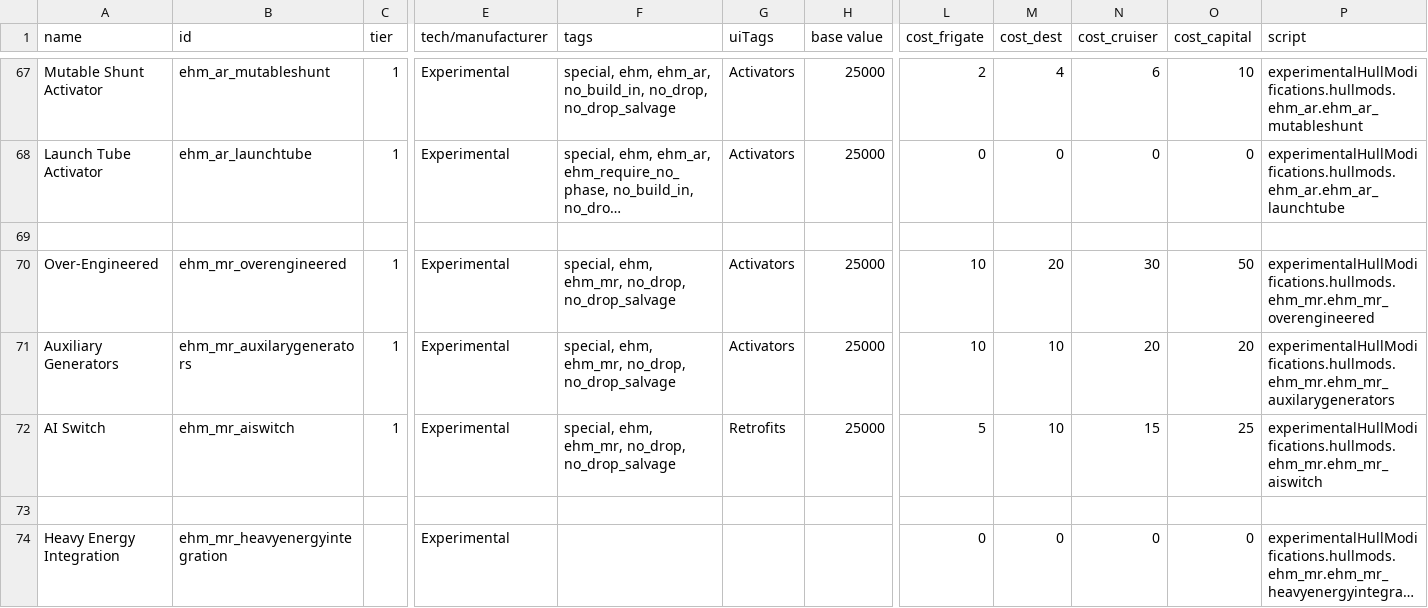
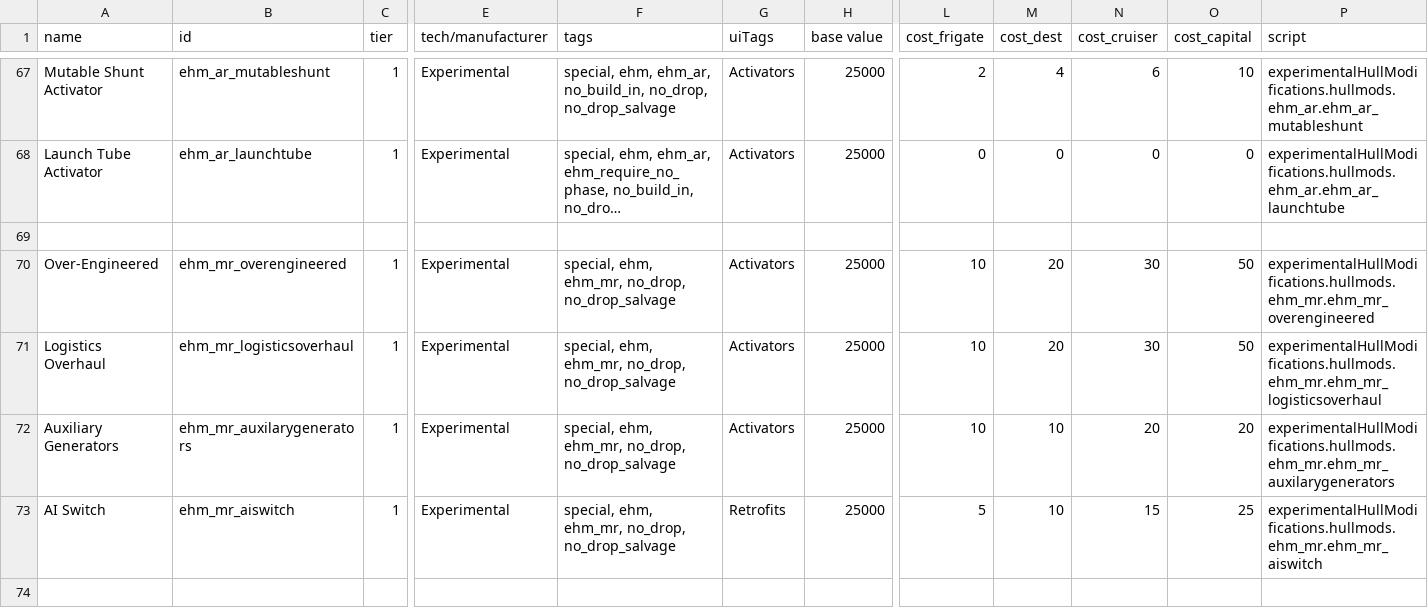
Before and after one commit to lyravega/lyr_ehm, a CSV file: data/hullmods/hull_mods.csv, drawn as a sheet; only a part is shown, gaps mark what is left out; the shorter side is filled out with more unchanged rows; long unchanged cells end in …; rows hold the shown columns only; the diff names each change by its address in the sheet, - before the commit and + after, or states it on an @@ line.

```diff
--- a/data/hullmods/hull_mods.csv
+++ b/data/hullmods/hull_mods.csv
+row 71: Logistics Overhaul | ehm_mr_logisticsoverhaul | 1 | Experimental | special, ehm, ehm_mr, no_drop, no_drop_salvage | Activators | 25000 | 10 | 20 | 30 | 50 | experimentalHullModifications.hullmods.ehm_mr.ehm_mr_logisticsoverhaul
```
Also changed, not shown: data/config/LunaSettings.csv, 19 other files.
